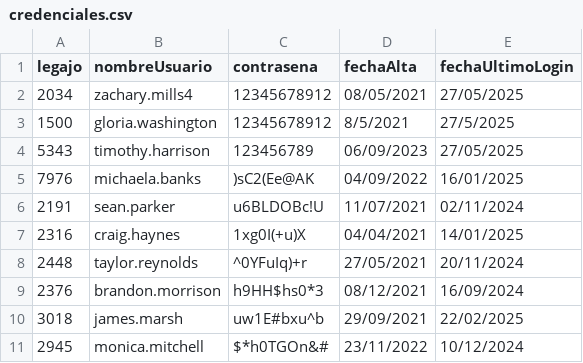
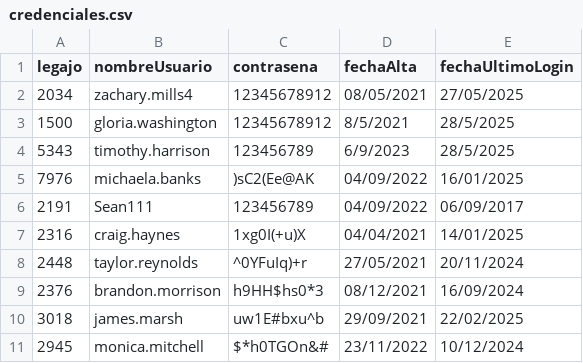
Before and after one commit to JulianJPC/TPIntegradorCorto-master, a CSV file: TemplateTPCorto/Persistencia/DataBase/Tablas/credenciales.csv, drawn as a sheet.

```diff
--- a/TemplateTPCorto/Persistencia/DataBase/Tablas/credenciales.csv
+++ b/TemplateTPCorto/Persistencia/DataBase/Tablas/credenciales.csv
@@ -2,6 +2,6 @@ legajo;nombreUsuario;contrasena;fechaAlta;fechaUltimoLogin
 2034;zachary.mills4;12345678912;08/05/2021;27/05/2025
-1500;gloria.washington;12345678912;8/5/2021;27/5/2025
-5343;timothy.harrison;123456789;06/09/2023;27/05/2025
+1500;gloria.washington;12345678912;8/5/2021;28/5/2025
+5343;timothy.harrison;123456789;6/9/2023;28/5/2025
 7976;michaela.banks;)sC2(Ee@AK;04/09/2022;16/01/2025
-2191;sean.parker;u6BLDOBc!U;11/07/2021;02/11/2024
+2191;Sean111;123456789;04/09/2022;06/09/2017
 2316;craig.haynes;1xg0I(+u)X;04/04/2021;14/01/2025
```
Also changed, not shown: TemplateTPCorto/Persistencia/DataBase/Tablas/persona.csv, 15 other files.
